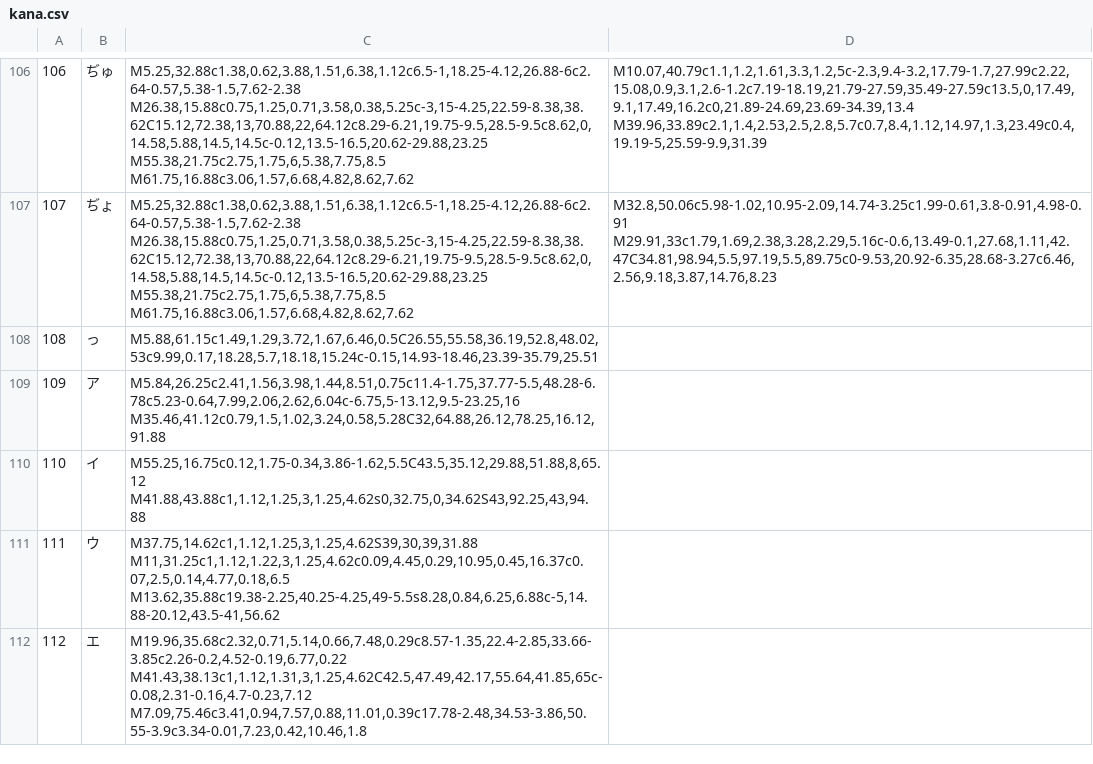
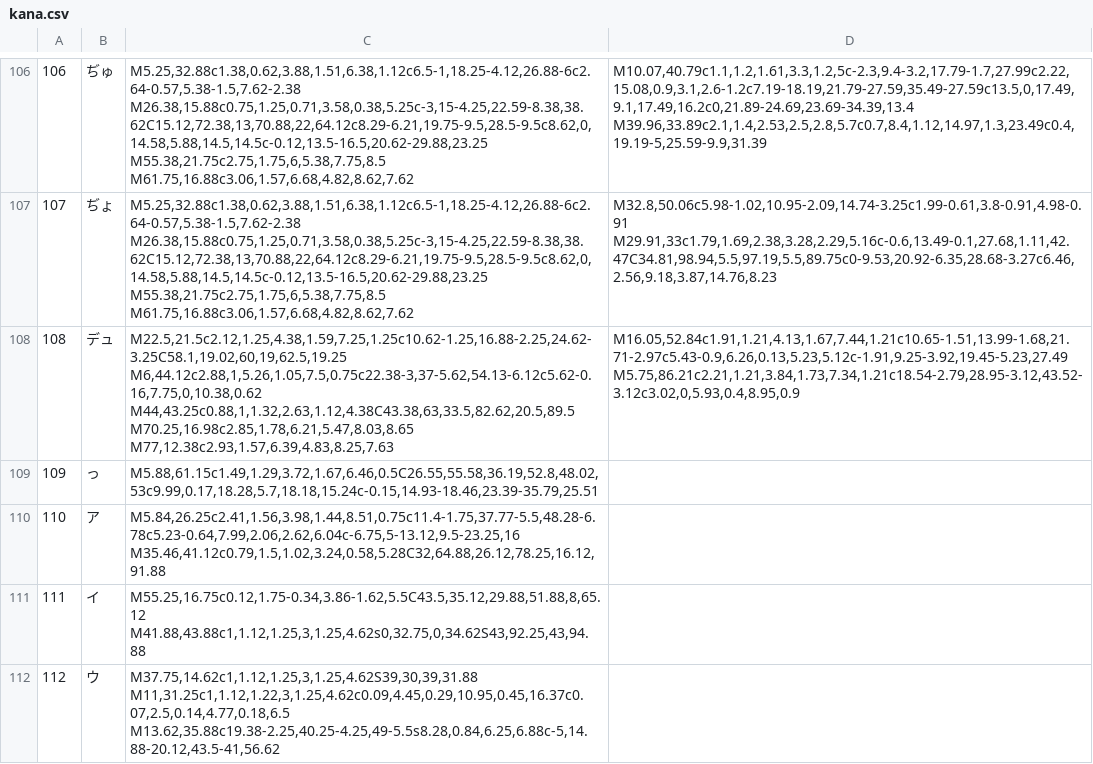
Before and after one commit to dedyk/JaponskiPomocnik, a CSV file: db/kana.csv, drawn as a sheet; only a part is shown, gaps mark what is left out; the shorter side is filled out with more unchanged rows; addresses are those after the commit; ↵ is a line break in a cell; the diff names each change by its address in the sheet, - before the commit and + after, or states it on an @@ line.

```diff
--- a/db/kana.csv
+++ b/db/kana.csv
+row 108: 108 | デュ | M22.5,21.5c2.12,1.25,4.38,1.59,7.25,1.25c10.62-1.25,16.88-2.25,24.62-3.25C58.1,19.02,60,19,62.5,19.25 ↵ M6,44.12c2.88,1,5.26,1.05,7.5,0.75c22.38-3,37-5.62,54.13-6.12c5.62-0.16,7.75,0,10.38,0.62 ↵ M44,43.25c0.88,1,1.32,2.63,1.12,4.38C43.38,63,33.5,82.62,20.5,89.5 ↵ M70.25,16.98c2.85,1.78,6.21,5.47,8.03,8.65 ↵ M77,12.38c2.93,1.57,6.39,4.83,8.25,7.63 | M16.05,52.84c1.91,1.21,4.13,1.67,7.44,1.21c10.65-1.51,13.99-1.68,21.71-2.97c5.43-0.9,6.26,0.13,5.23,5.12c-1.91,9.25-3.92,19.45-5.23,27.49 ↵ M5.75,86.21c2.21,1.21,3.84,1.73,7.34,1.21c18.54-2.79,28.95-3.12,43.52-3.12c3.02,0,5.93,0.4,8.95,0.9
@@ column A renumbered from row 109 down @@
```
Also changed, not shown: 4 other files.
